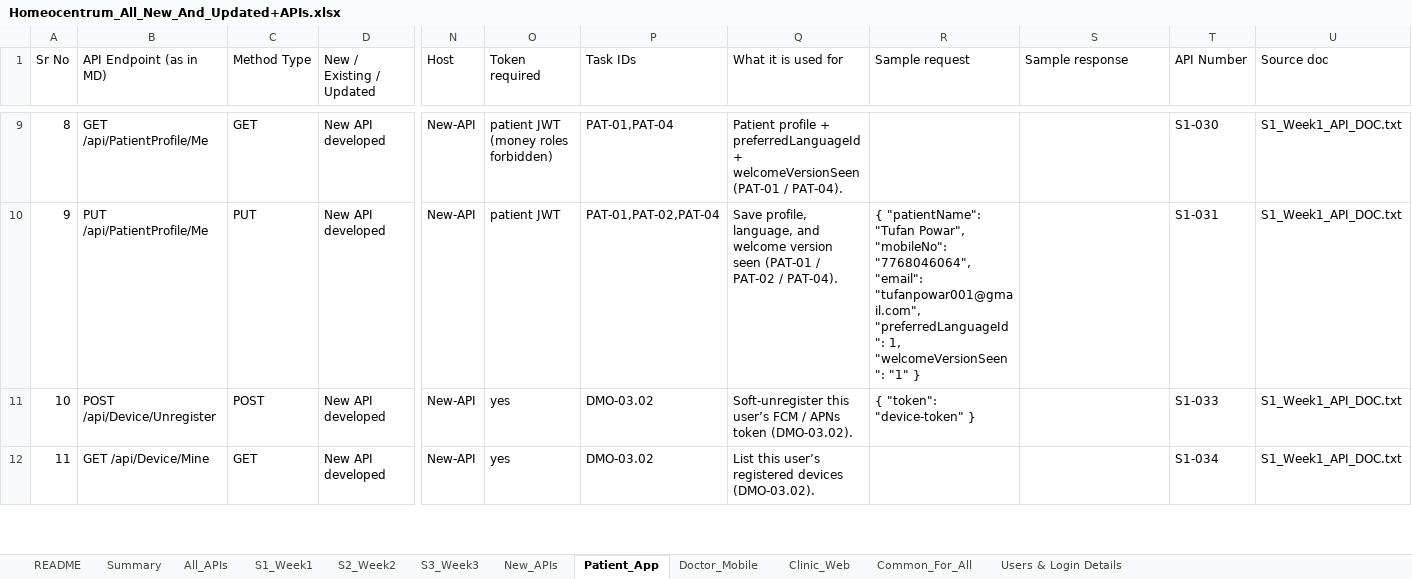
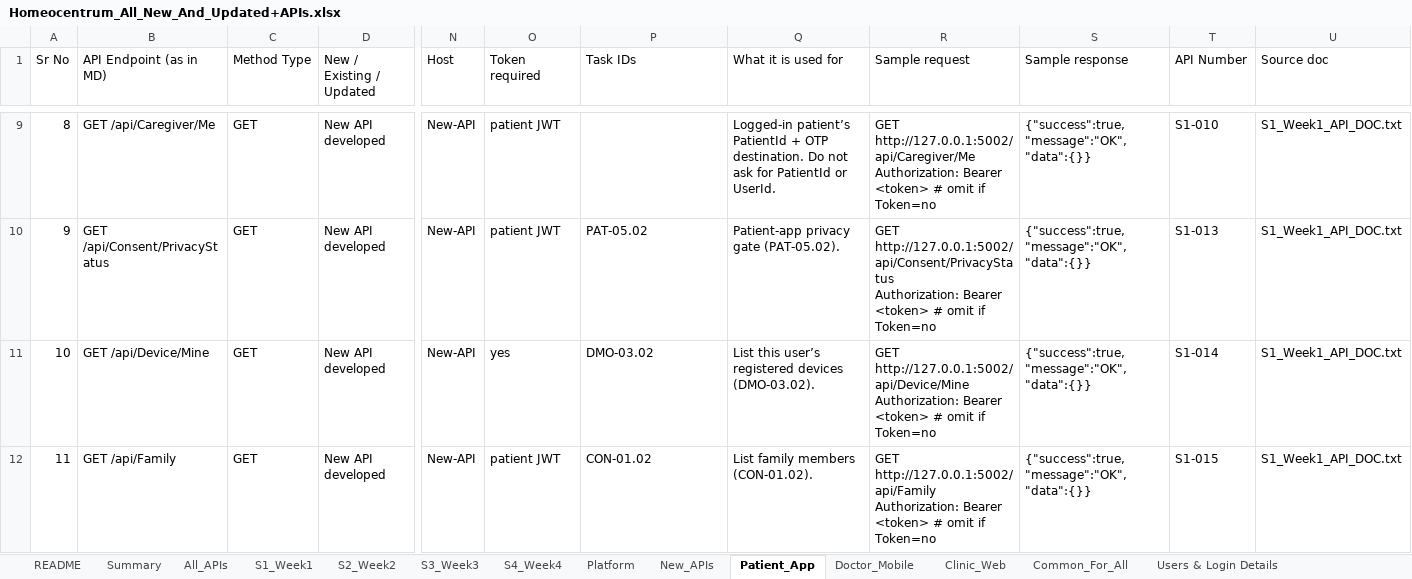
Before and after one commit to octazentechnologies-dot/NIGA_NewAPI, an Excel workbook: ScriptsAndFiles/Homeocentrum_All_New_And_Updated+APIs.xlsx, sheet Patient_App, drawn as a sheet; only a part is shown, gaps mark what is left out; values as stored, in another font and other column widths than the file's, no cell formats; table styles not drawn; removed rows and columns are numbered as before the commit, all else as after; rows hold the shown columns only; ↵ is a line break in a cell; the diff covers the shown part only; the diff names each change by its address in the sheet, - before the commit and + after, or states it on an @@ line.

Commit message:
S3 Week 3: run New-API on :5002 with Homeocentrum Swagger auth and SPA favicon, regenerate Homeocentrum_All_New_And_Updated+APIs.xlsx as the single API catalog, and keep Week SQL under Database scripts only.

```diff
--- a/ScriptsAndFiles/Homeocentrum_All_New_And_Updated+APIs.xlsx (sheet Patient_App)
+++ b/ScriptsAndFiles/Homeocentrum_All_New_And_Updated+APIs.xlsx (sheet Patient_App)
+sheet tab: S4_Week4
+sheet tab: Platform
@@ column A (Sr No) renumbered between rows 6 and 66 @@
-B9 (API Endpoint (as in MD)): GET /api/PatientProfile/Me
+B9 (API Endpoint (as in MD)): GET /api/Caregiver/Me
-O9 (Token required): patient JWT (money roles forbidden)
+O9 (Token required): patient JWT
-P9 (Task IDs): PAT-01,PAT-04
+P9 (Task IDs): (empty)
-Q9 (What it is used for): Patient profile + preferredLanguageId + welcomeVersionSeen (PAT-01 / PAT-04).
+Q9 (What it is used for): Logged-in patient’s PatientId + OTP destination. Do not ask for PatientId or UserId.
-R9 (Sample request): (empty)
+R9 (Sample request): GET http://127.0.0.1:5002/api/Caregiver/Me ↵ Authorization: Bearer <token> # omit if Token=no
-S9:S10 (Sample response): (empty)
+S9:S10 (Sample response): {"success":true,"message":"OK","data":{}}
-T9 (API Number): S1-030
+T9 (API Number): S1-010
-B10 (API Endpoint (as in MD)): PUT /api/PatientProfile/Me
+B10 (API Endpoint (as in MD)): GET /api/Consent/PrivacyStatus
-C10 (Method Type): PUT
+C10 (Method Type): GET
-P10 (Task IDs): PAT-01,PAT-02,PAT-04
+P10 (Task IDs): PAT-05.02
-Q10 (What it is used for): Save profile, language, and welcome version seen (PAT-01 / PAT-02 / PAT-04).
+Q10 (What it is used for): Patient-app privacy gate (PAT-05.02).
-R10 (Sample request): { "patientName": "Tufan Powar", "mobileNo": "7768046064", "email": "tufanpowar001@gmail.com", "preferredLanguageId": 1, "welcomeVersionSeen": "1" }
+R10 (Sample request): GET http://127.0.0.1:5002/api/Consent/PrivacyStatus ↵ Authorization: Bearer <token> # omit if Token=no
-T10 (API Number): S1-031
+T10 (API Number): S1-013
-row 11: 10 | POST /api/Device/Unregister | POST | New API developed | New-API | yes | DMO-03.02 | Soft-unregister this user’s FCM / APNs token (DMO-03.02). | { "token": "device-token" } |  | S1-033 | S1_Week1_API_DOC.txt
-R11 (Sample request): (empty)
+R11 (Sample request): GET http://127.0.0.1:5002/api/Device/Mine ↵ Authorization: Bearer <token> # omit if Token=no
-S11 (Sample response): (empty)
+S11 (Sample response): {"success":true,"message":"OK","data":{}}
-T11 (API Number): S1-034
+T11 (API Number): S1-014
+row 12: 11 | GET /api/Family | GET | New API developed | New-API | patient JWT | CON-01.02 | List family members (CON-01.02). | GET http://127.0.0.1:5002/api/Family ↵ Authorization: Bearer <token> # omit if Token=no | {"success":true,"message":"OK","data":{}} | S1-015 | S1_Week1_API_DOC.txt
```
Also changed, not shown: 23 added rows, 44 removed rows and 239 edited cells elsewhere in this sheet, sheet All_APIs, sheet New_APIs, sheet Clinic_Web, sheet Doctor_Mobile, sheet S2_Week2, sheet S3_Week3, 5 more sheets, cell formats, charts or pictures, 48 other files.
